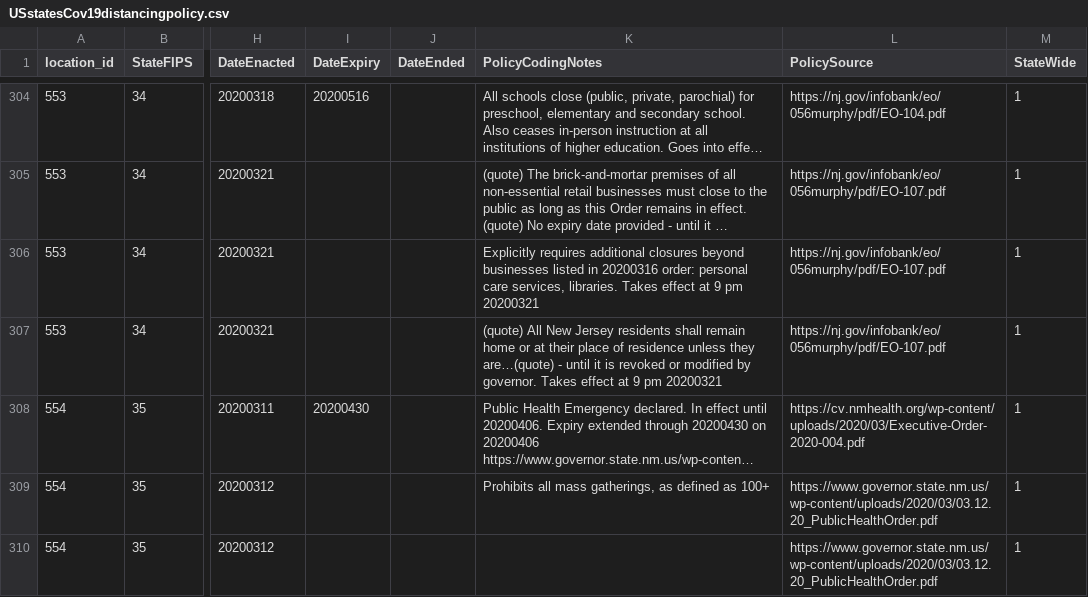
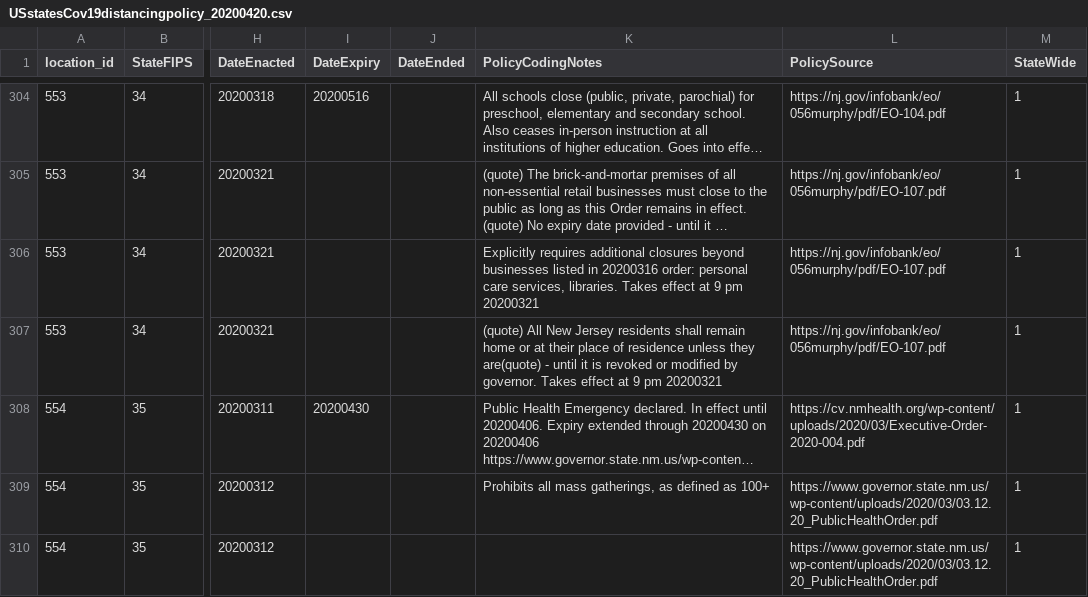
Before and after one commit to COVID19StatePolicy/SocialDistancing, a CSV file: data/00_archive/USstatesCov19distancingpolicy_20200420.csv (was data/USstatesCov19distancingpolicy.csv), drawn as a sheet; only a part is shown, gaps mark what is left out; long unchanged cells end in …; the diff names each change by its address in the sheet, - before the commit and + after, or states it on an @@ line.

Commit message:
Rename data/USstatesCov19distancingpolicy.csv to data/00_archive/USstatesCov19distancingpolicy_20200420.csv

```diff
--- a/data/USstatesCov19distancingpolicy.csv
+++ b/data/00_archive/USstatesCov19distancingpolicy_20200420.csv
-K307 (PolicyCodingNotes): …unless they are…(quote) - until…
+K307 (PolicyCodingNotes): …unless they are(quote) - until…
```
